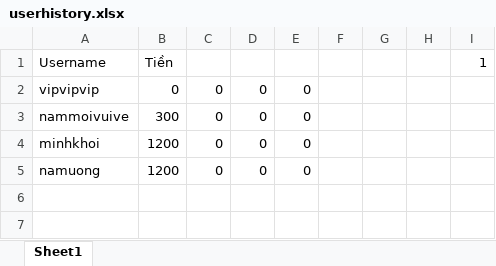
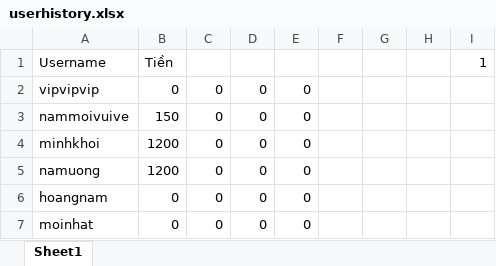
Before and after one commit to phnguynmkhoi/game, an Excel workbook: data/userhistory.xlsx, sheet Sheet1, drawn as a sheet; values as stored, in another font and other column widths than the file's, no borders; the diff names each change by its address in the sheet, - before the commit and + after, or states it on an @@ line.

```diff
--- a/data/userhistory.xlsx (sheet Sheet1)
+++ b/data/userhistory.xlsx (sheet Sheet1)
-B3: 300
+B3: 150
+row 6: hoangnam | 0 | 0 | 0 | 0
+row 7: moinhat | 0 | 0 | 0 | 0
```
Also changed, not shown: 17 other files.
